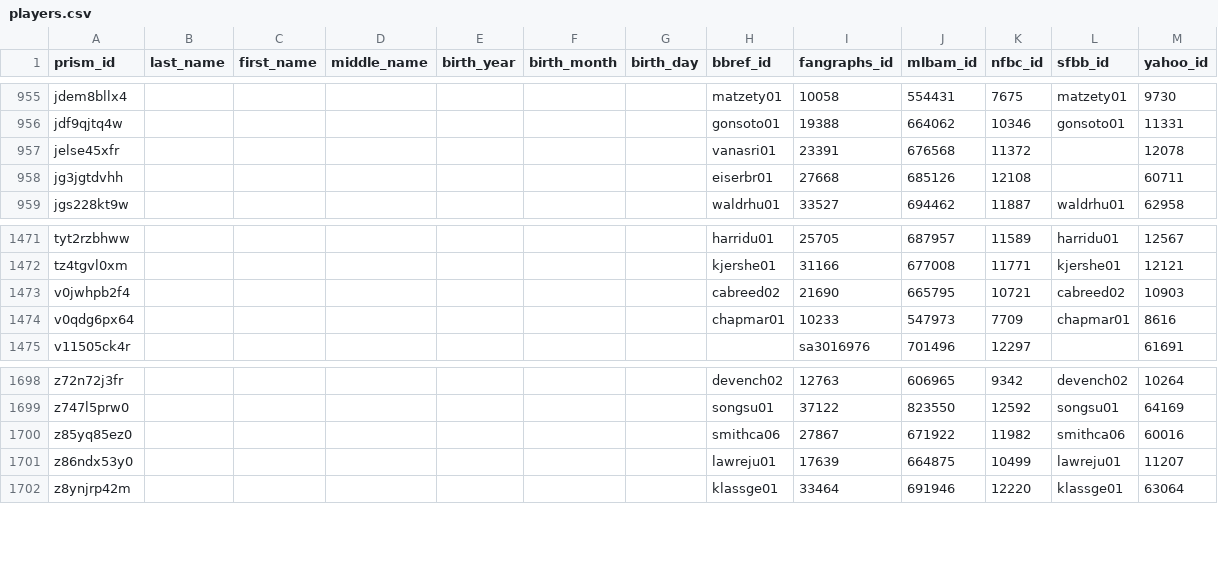
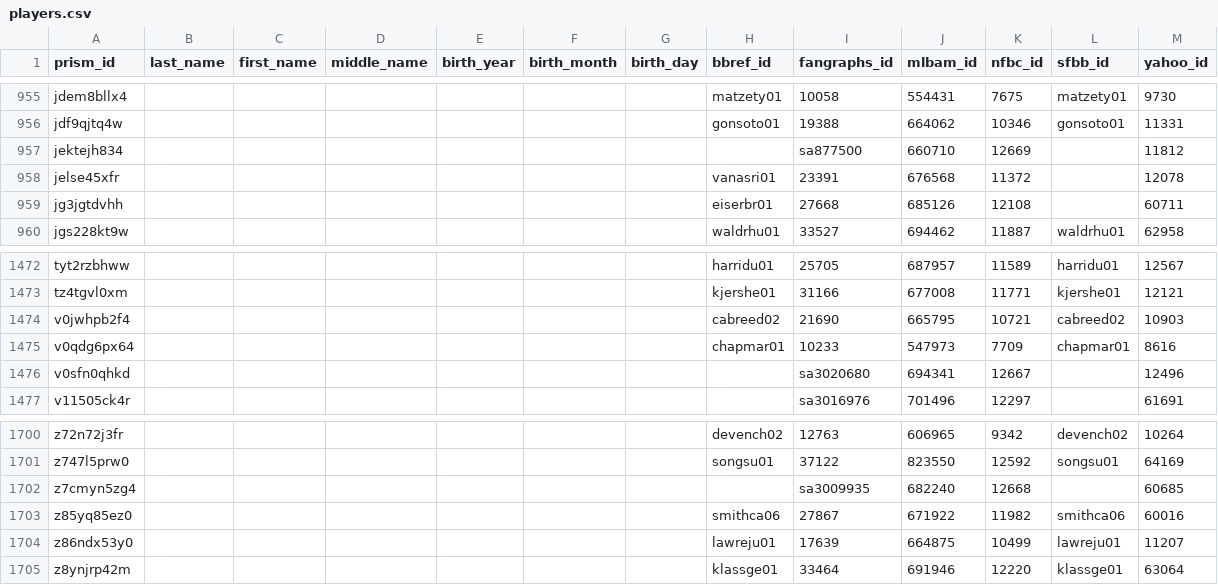
Before and after one commit to StatsVine/prism-crosswalk, a CSV file: exports/mlb/players/ids/players.csv, drawn as a sheet; only a part is shown, gaps mark what is left out; the diff names each change by its address in the sheet, - before the commit and + after, or states it on an @@ line.

```diff
--- a/exports/mlb/players/ids/players.csv
+++ b/exports/mlb/players/ids/players.csv
+row 957: jektejh834 |  |  |  |  |  |  |  | sa877500 | 660710 | 12669 |  | 11812
+row 1476: v0sfn0qhkd |  |  |  |  |  |  |  | sa3020680 | 694341 | 12667 |  | 12496
+row 1702: z7cmyn5zg4 |  |  |  |  |  |  |  | sa3009935 | 682240 | 12668 |  | 60685
```
Also changed, not shown: exports/mlb/players/full/players.csv, 54 other files.
